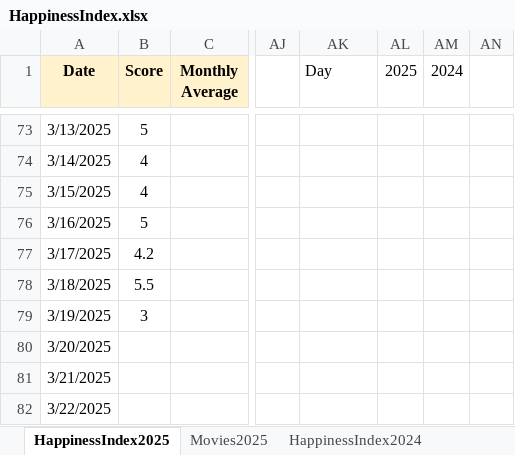
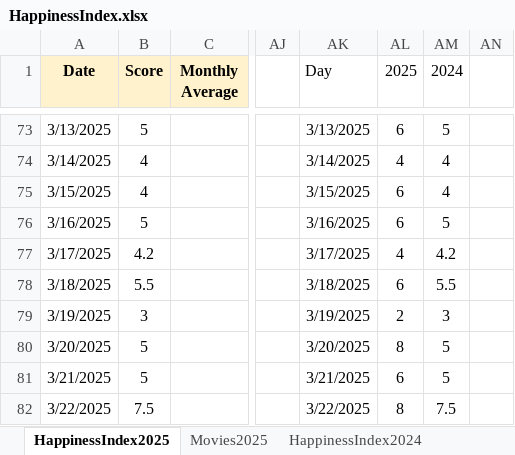
Before and after one commit to Abhinav-1708/Happiness-Index, an Excel workbook: HappinessIndex.xlsx, sheet HappinessIndex2025, drawn as a sheet; only a part is shown, gaps mark what is left out; values as stored, in another font and other column widths than the file's, no borders; charts and pictures and conditional formats not drawn; the diff covers the shown part only; the diff names each change by its address in the sheet, - before the commit and + after, or states it on an @@ line.

```diff
--- a/HappinessIndex.xlsx (sheet HappinessIndex2025)
+++ b/HappinessIndex.xlsx (sheet HappinessIndex2025)
-AK73 (Day): (empty)
+AK73 (Day): 3/13/2025
-AL73 (2025): (empty)
+AL73 (2025): 6
-AM73 (2024): (empty)
+AM73 (2024): 5
-AK74 (Day): (empty)
+AK74 (Day): 3/14/2025
-AL74 (2025): (empty)
+AL74 (2025): 4
-AM74:AM75 (2024): (empty)
+AM74:AM75 (2024): 4
-AK75 (Day): (empty)
+AK75 (Day): 3/15/2025
-AL75:AL76 (2025): (empty)
+AL75:AL76 (2025): 6
-AK76 (Day): (empty)
+AK76 (Day): 3/16/2025
-AM76 (2024): (empty)
+AM76 (2024): 5
-AK77 (Day): (empty)
+AK77 (Day): 3/17/2025
-AL77 (2025): (empty)
+AL77 (2025): 4
-AM77 (2024): (empty)
+AM77 (2024): 4.2
-AK78 (Day): (empty)
+AK78 (Day): 3/18/2025
-AL78 (2025): (empty)
+AL78 (2025): 6
-AM78 (2024): (empty)
+AM78 (2024): 5.5
-AK79 (Day): (empty)
+AK79 (Day): 3/19/2025
-AL79 (2025): (empty)
+AL79 (2025): 2
-AM79 (2024): (empty)
+AM79 (2024): 3
-B80:B81 (Score): (empty)
+B80:B81 (Score): 5
-AK80 (Day): (empty)
+AK80 (Day): 3/20/2025
-AL80 (2025): (empty)
+AL80 (2025): 8
-AM80:AM81 (2024): (empty)
+AM80:AM81 (2024): 5
-AK81 (Day): (empty)
+AK81 (Day): 3/21/2025
-AL81 (2025): (empty)
+AL81 (2025): 6
-B82 (Score): (empty)
+B82 (Score): 7.5
-AK82 (Day): (empty)
+AK82 (Day): 3/22/2025
-AL82 (2025): (empty)
+AL82 (2025): 8
-AM82 (2024): (empty)
+AM82 (2024): 7.5
```
Also changed, not shown: 71 edited cells elsewhere in this sheet, charts or pictures.
